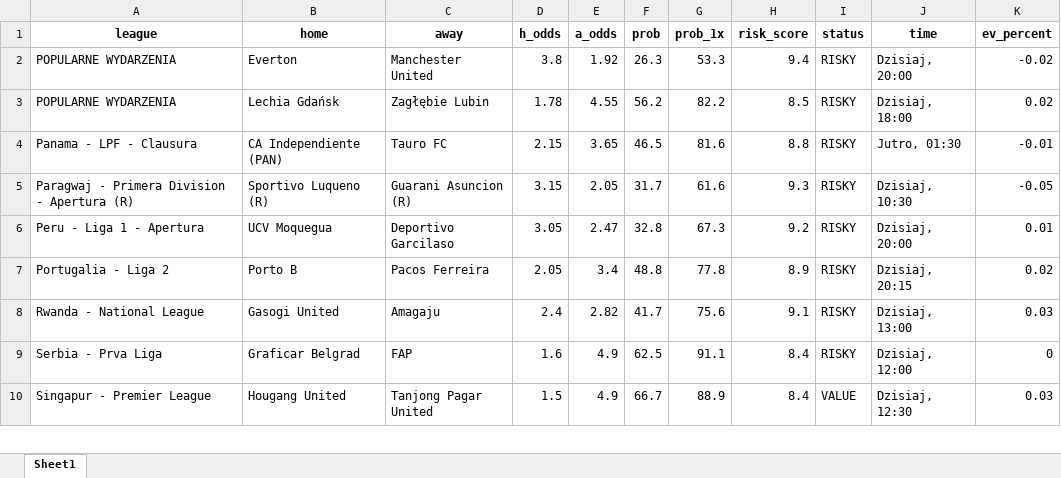
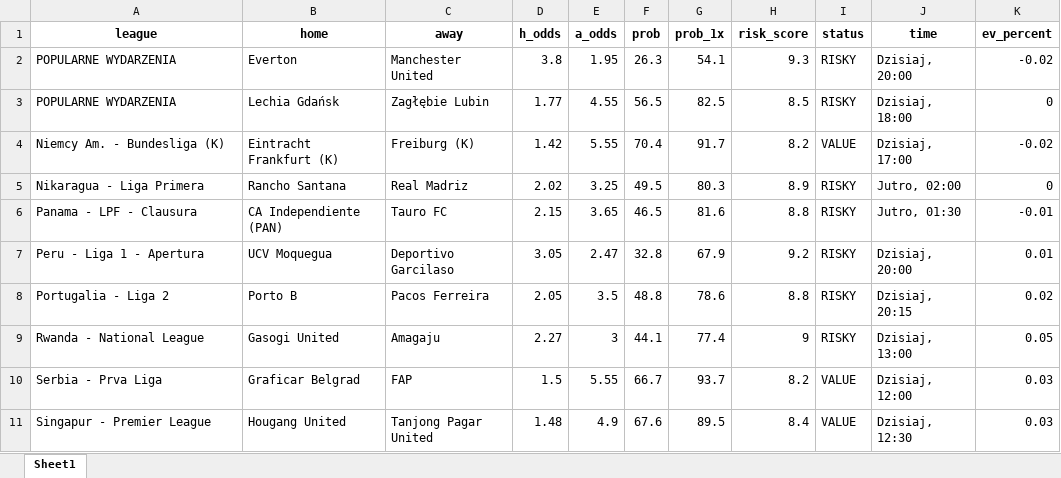
Before and after one commit to Byadiso/webscraper_advanced, an Excel workbook: matches_daily.xlsx, sheet Sheet1, drawn as a sheet; only a part is shown; values as stored, in another font and other column widths than the file's, no borders; removed rows and columns are numbered as before the commit, all else as after; the diff covers the shown part only; the diff names each change by its address in the sheet, - before the commit and + after, or states it on an @@ line.

```diff
--- a/matches_daily.xlsx (sheet Sheet1)
+++ b/matches_daily.xlsx (sheet Sheet1)
-E2 (a_odds): 1.92
+E2 (a_odds): 1.95
-G2 (prob_1x): 53.3
+G2 (prob_1x): 54.1
-H2 (risk_score): 9.4
+H2 (risk_score): 9.3
-D3 (h_odds): 1.78
+D3 (h_odds): 1.77
-F3 (prob): 56.2
+F3 (prob): 56.5
-G3 (prob_1x): 82.2
+G3 (prob_1x): 82.5
-K3 (ev_percent): 0.02
+K3 (ev_percent): 0
+row 4: Niemcy Am. - Bundesliga (K) | Eintracht Frankfurt (K) | Freiburg (K) | 1.42 | 5.55 | 70.4 | 91.7 | 8.2 | VALUE | Dzisiaj, 17:00 | -0.02
+row 5: Nikaragua - Liga Primera | Rancho Santana | Real Madriz | 2.02 | 3.25 | 49.5 | 80.3 | 8.9 | RISKY | Jutro, 02:00 | 0
-row 5: Paragwaj - Primera Division - Apertura (R) | Sportivo Luqueno (R) | Guarani Asuncion (R) | 3.15 | 2.05 | 31.7 | 61.6 | 9.3 | RISKY | Dzisiaj, 10:30 | -0.05
-G7 (prob_1x): 67.3
+G7 (prob_1x): 67.9
-E8 (a_odds): 3.4
+E8 (a_odds): 3.5
-G8 (prob_1x): 77.8
+G8 (prob_1x): 78.6
-H8 (risk_score): 8.9
+H8 (risk_score): 8.8
-D9 (h_odds): 2.4
+D9 (h_odds): 2.27
-E9 (a_odds): 2.82
+E9 (a_odds): 3
-F9 (prob): 41.7
+F9 (prob): 44.1
-G9 (prob_1x): 75.6
+G9 (prob_1x): 77.4
-H9 (risk_score): 9.1
+H9 (risk_score): 9
-K9 (ev_percent): 0.03
+K9 (ev_percent): 0.05
-D10 (h_odds): 1.6
+D10 (h_odds): 1.5
-E10 (a_odds): 4.9
+E10 (a_odds): 5.55
-F10 (prob): 62.5
+F10 (prob): 66.7
-G10 (prob_1x): 91.1
+G10 (prob_1x): 93.7
-H10 (risk_score): 8.4
+H10 (risk_score): 8.2
-I10 (status): RISKY
+I10 (status): VALUE
-K10 (ev_percent): 0
+K10 (ev_percent): 0.03
-D11 (h_odds): 1.5
+D11 (h_odds): 1.48
-F11 (prob): 66.7
+F11 (prob): 67.6
-G11 (prob_1x): 88.9
+G11 (prob_1x): 89.5
```
Also changed, not shown: 2 removed rows and 6 edited cells elsewhere in this sheet, 1 other file.
